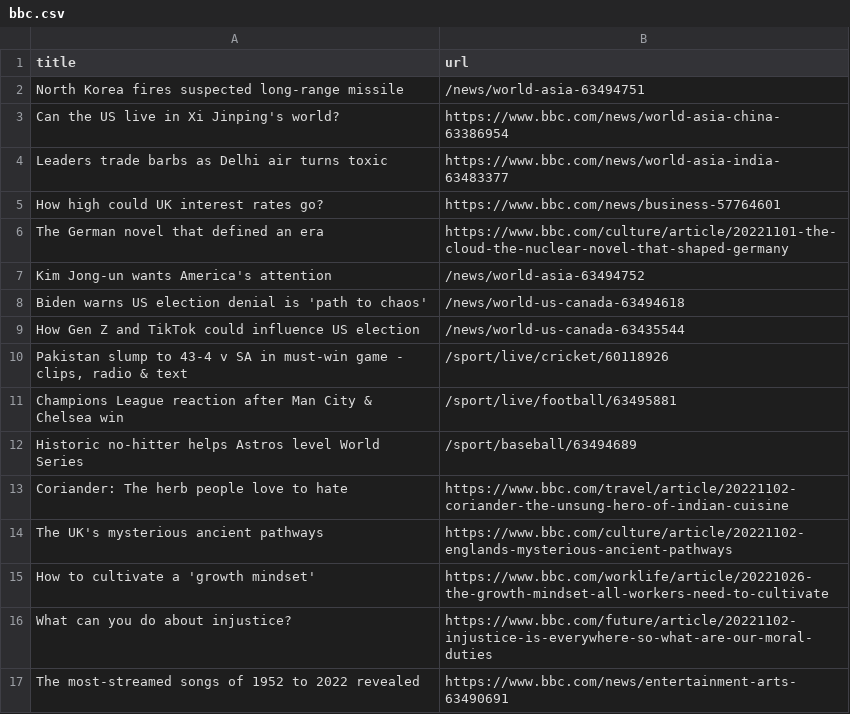
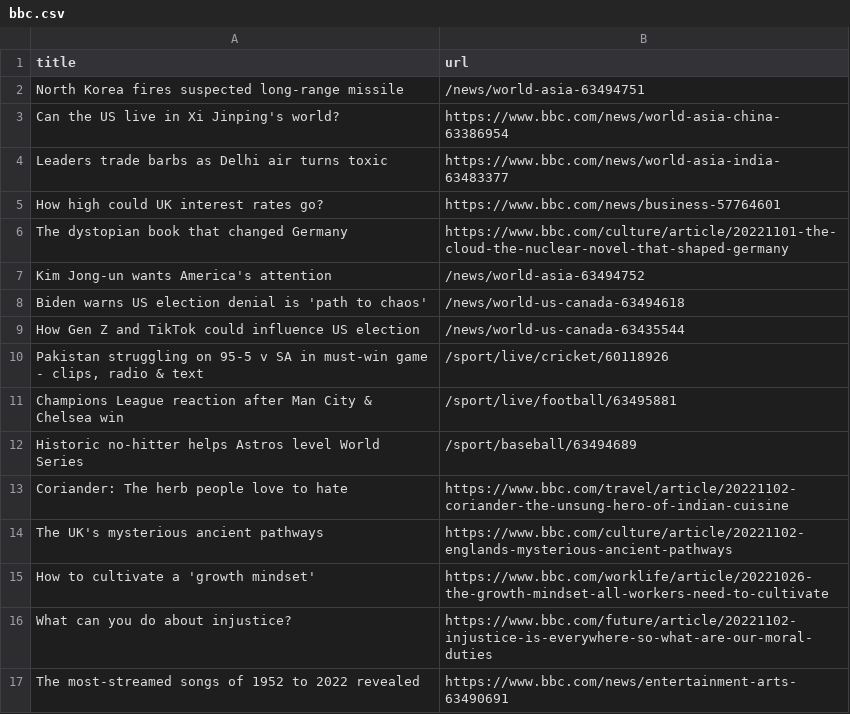
Before and after one commit to yikchun-l/bbc-scraper-tutorial, a CSV file: bbc.csv, drawn as a sheet; only a part is shown.

```diff
--- a/bbc.csv
+++ b/bbc.csv
@@ -5,3 +5,3 @@ Leaders trade barbs as Delhi air turns toxic,https://www.bbc.com/news/world-asia
 How high could UK interest rates go?,https://www.bbc.com/news/business-57764601
-The German novel that defined an era,https://www.bbc.com/culture/article/20221101-the-cloud-the-nuclear-novel-that-shaped-germany
+The dystopian book that changed Germany,https://www.bbc.com/culture/article/20221101-the-cloud-the-nuclear-novel-that-shaped-germany
 Kim Jong-un wants America's attention,/news/world-asia-63494752
@@ -9,3 +9,3 @@ Biden warns US election denial is 'path to chaos',/news/world-us-canada-63494618
 How Gen Z and TikTok could influence US election,/news/world-us-canada-63435544
-"Pakistan slump to 43-4 v SA in must-win game - clips, radio & text",/sport/live/cricket/60118926
+"Pakistan struggling on 95-5 v SA in must-win game - clips, radio & text",/sport/live/cricket/60118926
 Champions League reaction after Man City & Chelsea win,/sport/live/football/63495881
```
